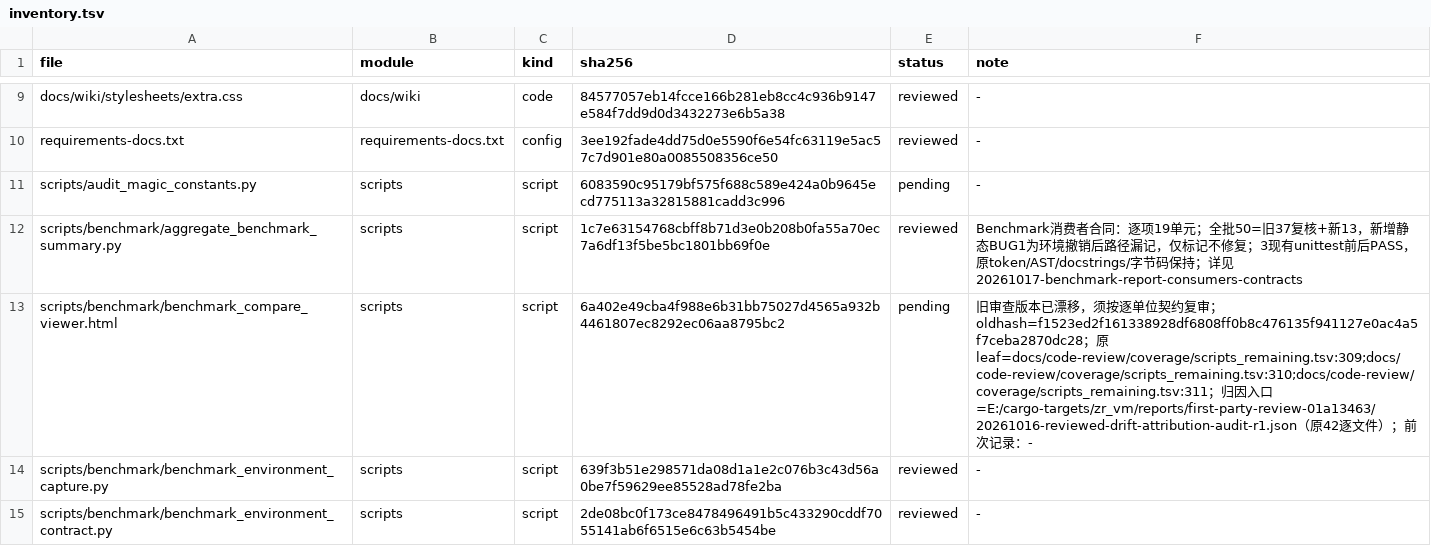
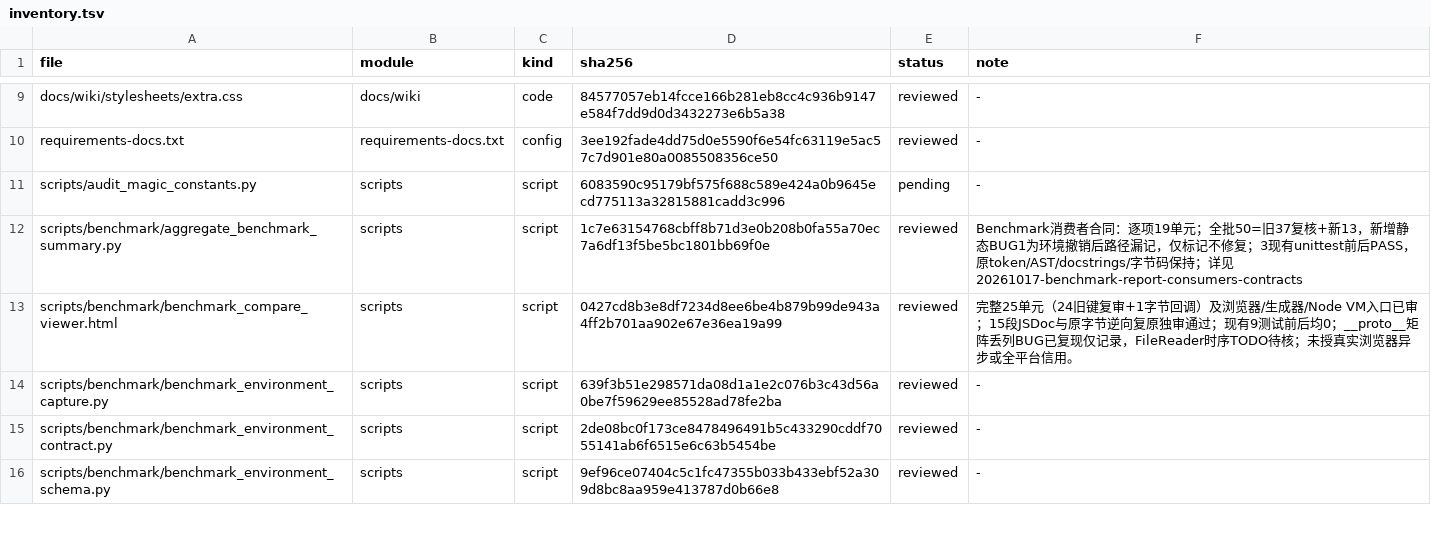
Before and after one commit to He-Jiahui/zr_vm, a TSV file: docs/code-review/inventory.tsv, drawn as a sheet; only a part is shown, gaps mark what is left out; the shorter side is filled out with more unchanged rows.

Commit message:
docs: review benchmark viewer call and lifecycle contracts

```diff
--- a/docs/code-review/inventory.tsv
+++ b/docs/code-review/inventory.tsv
@@ -12,3 +12,3 @@ scripts/audit_magic_constants.py	scripts	script	6083590c95179bf575f688c589e424a0
 scripts/benchmark/aggregate_benchmark_summary.py	scripts	script	1c7e63154768cbff8b71d3e0b208b0fa55a70ec7a6df13f5be5bc1801bb69f0e	reviewed	Benchmark消费者合同：逐项19单元；全批50=旧37复核+新13，新增静态BUG1为环境撤销后路径漏记，仅标记不修复；3现有unittest前后PASS，原token/AST/docstrings/字节码保持；详见20261017-benchmark-report-consumers-contracts
-scripts/benchmark/benchmark_compare_viewer.html	scripts	script	6a402e49cba4f988e6b31bb75027d4565a932b4461807ec8292ec06aa8795bc2	pending	旧审查版本已漂移，须按逐单位契约复审；oldhash=f1523ed2f161338928df6808ff0b8c476135f941127e0ac4a5f7ceba2870dc28；原leaf=docs/code-review/coverage/scripts_remaining.tsv:309;docs/code-review/coverage/scripts_remaining.tsv:310;docs/code-review/coverage/scripts_remaining.tsv:311；归因入口=E:/cargo-targets/zr_vm/reports/first-party-review-01a13463/20261016-reviewed-drift-attribution-audit-r1.json（原42逐文件）；前次记录：-
+scripts/benchmark/benchmark_compare_viewer.html	scripts	script	0427cd8b3e8df7234d8ee6be4b879b99de943a4ff2b701aa902e67e36ea19a99	reviewed	完整25单元（24旧键复审+1字节回调）及浏览器/生成器/Node VM入口已审；15段JSDoc与原字节逆向复原独审通过；现有9测试前后均0；__proto__矩阵丢列BUG已复现仅记录，FileReader时序TODO待核；未授真实浏览器异步或全平台信用。
 scripts/benchmark/benchmark_environment_capture.py	scripts	script	639f3b51e298571da08d1a1e2c076b3c43d56a0be7f59629ee85528ad78fe2ba	reviewed	-
```
Also changed, not shown: 3 other files.
